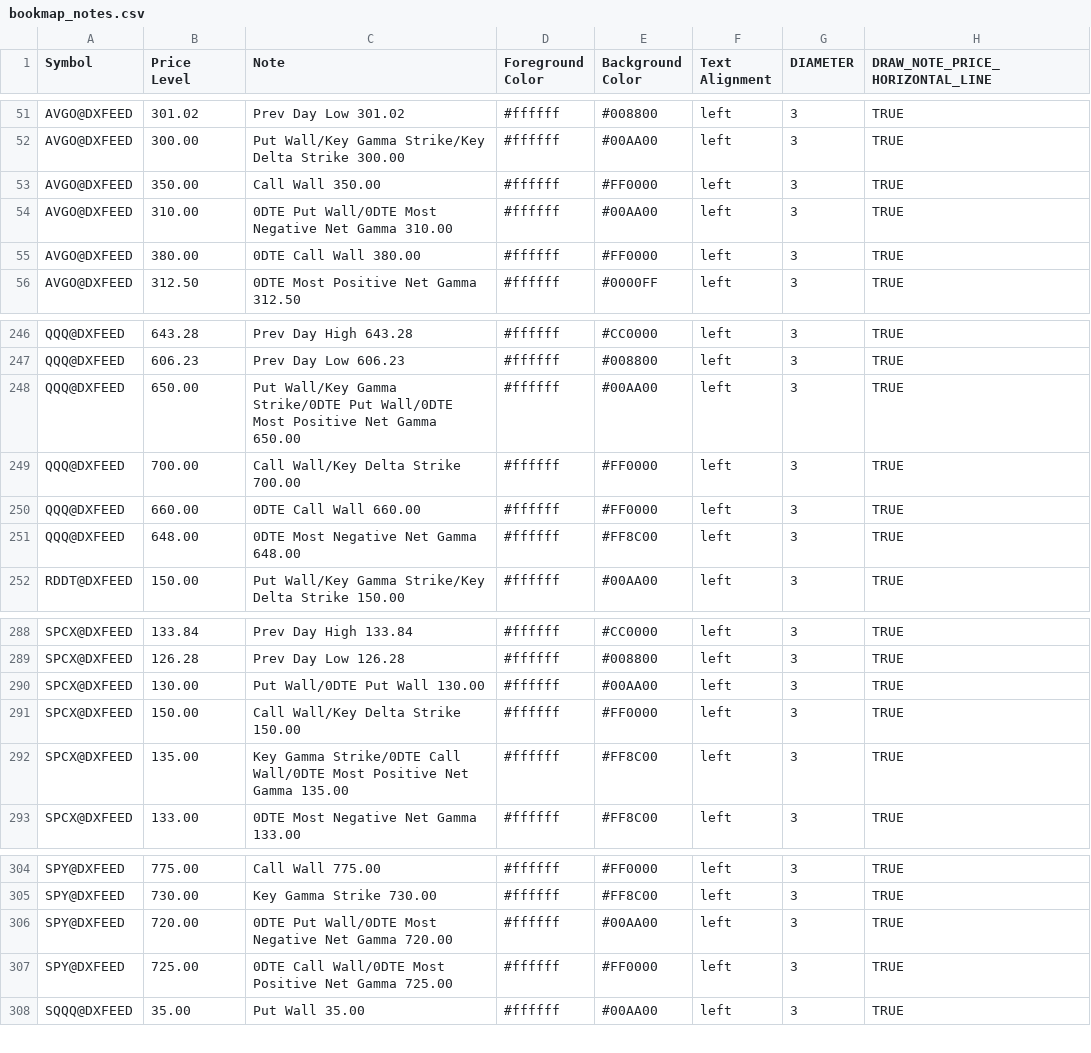
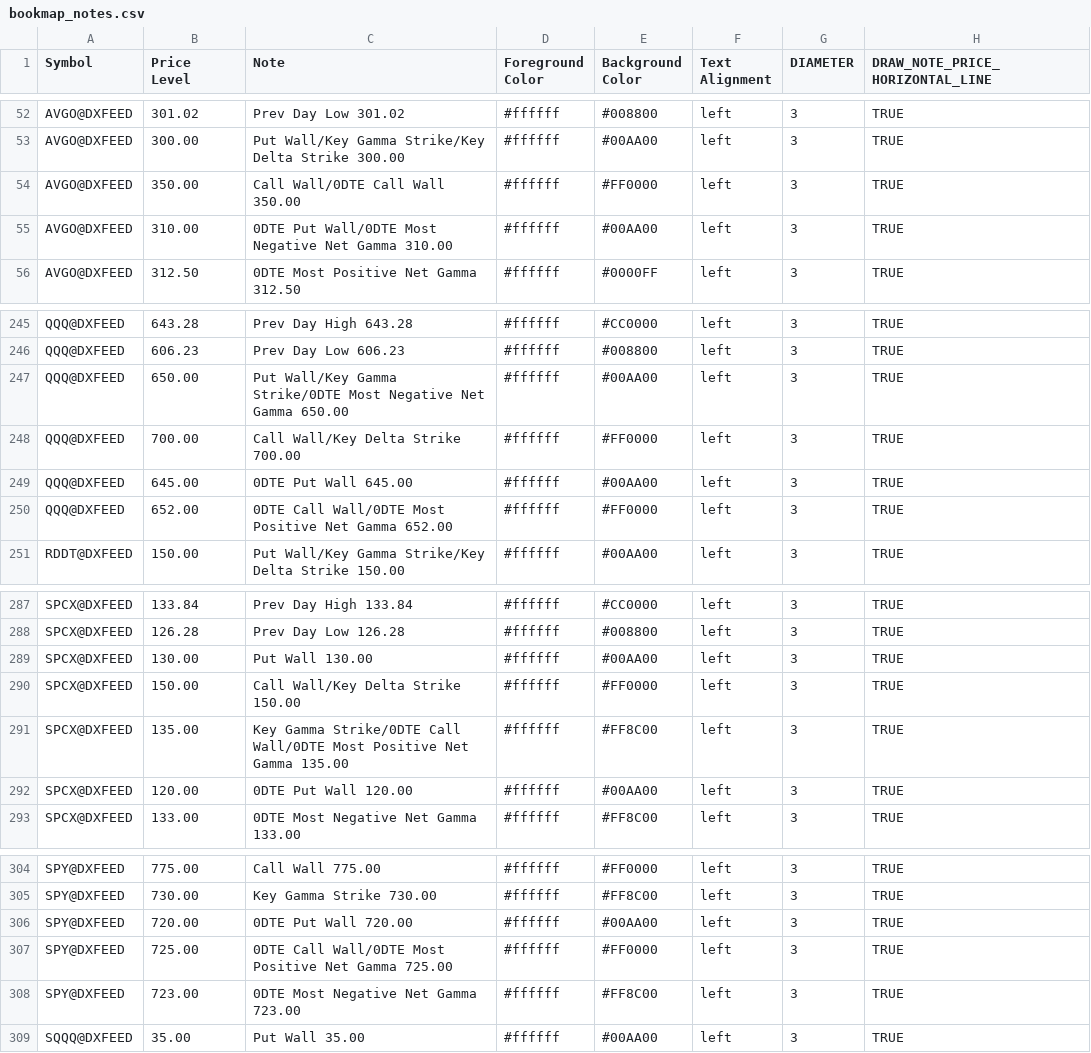
Before and after one commit to marciogmorales/toolbox, a CSV file: bookmap_notes.csv, drawn as a sheet; only a part is shown, gaps mark what is left out; the diff covers the shown part only.

Commit message:
chore: update bookmap notes (2026-11-24T00:48:31.144Z)

```diff
--- a/bookmap_notes.csv
+++ b/bookmap_notes.csv
@@ -52,5 +53,4 @@ AVGO@DXFEED,301.02,Prev Day Low 301.02,#ffffff,#008800,left,3,TRUE
 AVGO@DXFEED,300.00,Put Wall/Key Gamma Strike/Key Delta Strike 300.00,#ffffff,#00AA00,left,3,TRUE
-AVGO@DXFEED,350.00,Call Wall 350.00,#ffffff,#FF0000,left,3,TRUE
+AVGO@DXFEED,350.00,Call Wall/0DTE Call Wall 350.00,#ffffff,#FF0000,left,3,TRUE
 AVGO@DXFEED,310.00,0DTE Put Wall/0DTE Most Negative Net Gamma 310.00,#ffffff,#00AA00,left,3,TRUE
-AVGO@DXFEED,380.00,0DTE Call Wall 380.00,#ffffff,#FF0000,left,3,TRUE
 AVGO@DXFEED,312.50,0DTE Most Positive Net Gamma 312.50,#ffffff,#0000FF,left,3,TRUE
@@ -247,6 +246,6 @@ QQQ@DXFEED,643.28,Prev Day High 643.28,#ffffff,#CC0000,left,3,TRUE
 QQQ@DXFEED,606.23,Prev Day Low 606.23,#ffffff,#008800,left,3,TRUE
-QQQ@DXFEED,650.00,Put Wall/Key Gamma Strike/0DTE Put Wall/0DTE Most Positive Net Gamma 650.00,#ffffff,#00AA00,left,3,TRUE
+QQQ@DXFEED,650.00,Put Wall/Key Gamma Strike/0DTE Most Negative Net Gamma 650.00,#ffffff,#00AA00,left,3,TRUE
 QQQ@DXFEED,700.00,Call Wall/Key Delta Strike 700.00,#ffffff,#FF0000,left,3,TRUE
-QQQ@DXFEED,660.00,0DTE Call Wall 660.00,#ffffff,#FF0000,left,3,TRUE
-QQQ@DXFEED,648.00,0DTE Most Negative Net Gamma 648.00,#ffffff,#FF8C00,left,3,TRUE
+QQQ@DXFEED,645.00,0DTE Put Wall 645.00,#ffffff,#00AA00,left,3,TRUE
+QQQ@DXFEED,652.00,0DTE Call Wall/0DTE Most Positive Net Gamma 652.00,#ffffff,#FF0000,left,3,TRUE
 RDDT@DXFEED,150.00,Put Wall/Key Gamma Strike/Key Delta Strike 150.00,#ffffff,#00AA00,left,3,TRUE
@@ -289,5 +288,6 @@ SPCX@DXFEED,133.84,Prev Day High 133.84,#ffffff,#CC0000,left,3,TRUE
 SPCX@DXFEED,126.28,Prev Day Low 126.28,#ffffff,#008800,left,3,TRUE
-SPCX@DXFEED,130.00,Put Wall/0DTE Put Wall 130.00,#ffffff,#00AA00,left,3,TRUE
+SPCX@DXFEED,130.00,Put Wall 130.00,#ffffff,#00AA00,left,3,TRUE
 SPCX@DXFEED,150.00,Call Wall/Key Delta Strike 150.00,#ffffff,#FF0000,left,3,TRUE
 SPCX@DXFEED,135.00,Key Gamma Strike/0DTE Call Wall/0DTE Most Positive Net Gamma 135.00,#ffffff,#FF8C00,left,3,TRUE
+SPCX@DXFEED,120.00,0DTE Put Wall 120.00,#ffffff,#00AA00,left,3,TRUE
 SPCX@DXFEED,133.00,0DTE Most Negative Net Gamma 133.00,#ffffff,#FF8C00,left,3,TRUE
@@ -305,4 +305,5 @@ SPY@DXFEED,775.00,Call Wall 775.00,#ffffff,#FF0000,left,3,TRUE
 SPY@DXFEED,730.00,Key Gamma Strike 730.00,#ffffff,#FF8C00,left,3,TRUE
-SPY@DXFEED,720.00,0DTE Put Wall/0DTE Most Negative Net Gamma 720.00,#ffffff,#00AA00,left,3,TRUE
+SPY@DXFEED,720.00,0DTE Put Wall 720.00,#ffffff,#00AA00,left,3,TRUE
 SPY@DXFEED,725.00,0DTE Call Wall/0DTE Most Positive Net Gamma 725.00,#ffffff,#FF0000,left,3,TRUE
+SPY@DXFEED,723.00,0DTE Most Negative Net Gamma 723.00,#ffffff,#FF8C00,left,3,TRUE
 SQQQ@DXFEED,35.00,Put Wall 35.00,#ffffff,#00AA00,left,3,TRUE
```
Also changed, not shown: 3 added rows, 4 removed rows and 14 edited cells elsewhere in this file.
